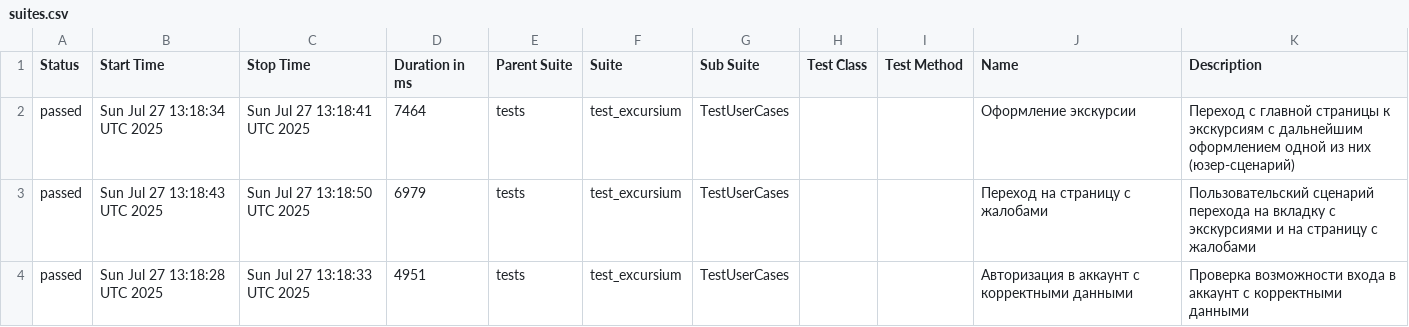
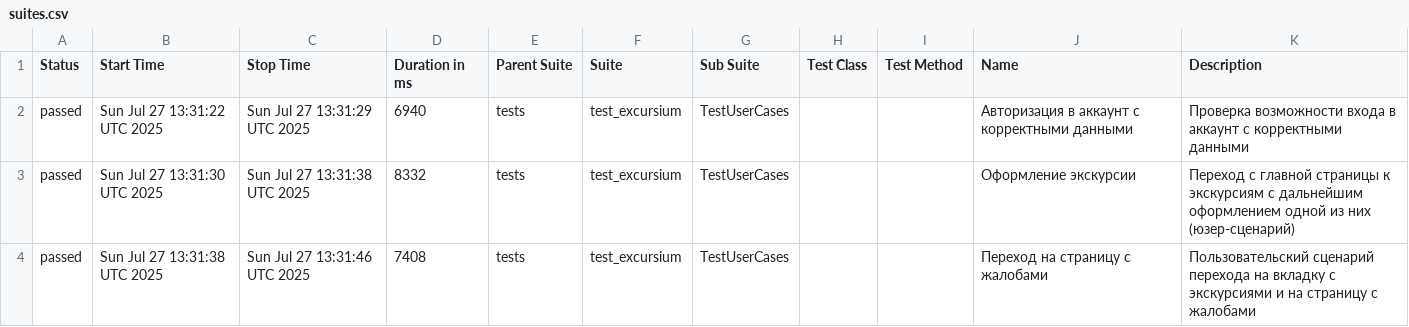
Before and after one commit to AlbertMaratovich/Excursium_project, a CSV file: data/suites.csv, drawn as a sheet.

Commit message:
Deploying to gh-pages from @ AlbertMaratovich/Excursium_project@221df5acc53033647bbbcbe0d79f38a438c2c550 🚀

```diff
--- a/data/suites.csv
+++ b/data/suites.csv
@@ -1,4 +1,4 @@
 "Status","Start Time","Stop Time","Duration in ms","Parent Suite","Suite","Sub Suite","Test Class","Test Method","Name","Description"
-"passed","Sun Jul 27 13:18:34 UTC 2025","Sun Jul 27 13:18:41 UTC 2025","7464","tests","test_excursium","TestUserCases","","","Оформление экскурсии","Переход с главной страницы к экскурсиям с дальнейшим оформлением одной из них (юзер-сценарий)"
-"passed","Sun Jul 27 13:18:43 UTC 2025","Sun Jul 27 13:18:50 UTC 2025","6979","tests","test_excursium","TestUserCases","","","Переход на страницу с жалобами","Пользовательский сценарий перехода на вкладку с экскурсиями и на страницу с жалобами"
-"passed","Sun Jul 27 13:18:28 UTC 2025","Sun Jul 27 13:18:33 UTC 2025","4951","tests","test_excursium","TestUserCases","","","Авторизация в аккаунт с корректными данными","Проверка возможности входа в аккаунт с корректными данными"
+"passed","Sun Jul 27 13:31:22 UTC 2025","Sun Jul 27 13:31:29 UTC 2025","6940","tests","test_excursium","TestUserCases","","","Авторизация в аккаунт с корректными данными","Проверка возможности входа в аккаунт с корректными данными"
+"passed","Sun Jul 27 13:31:30 UTC 2025","Sun Jul 27 13:31:38 UTC 2025","8332","tests","test_excursium","TestUserCases","","","Оформление экскурсии","Переход с главной страницы к экскурсиям с дальнейшим оформлением одной из них (юзер-сценарий)"
+"passed","Sun Jul 27 13:31:38 UTC 2025","Sun Jul 27 13:31:46 UTC 2025","7408","tests","test_excursium","TestUserCases","","","Переход на страницу с жалобами","Пользовательский сценарий перехода на вкладку с экскурсиями и на страницу с жалобами"
```
Also changed, not shown: 21 other files.
